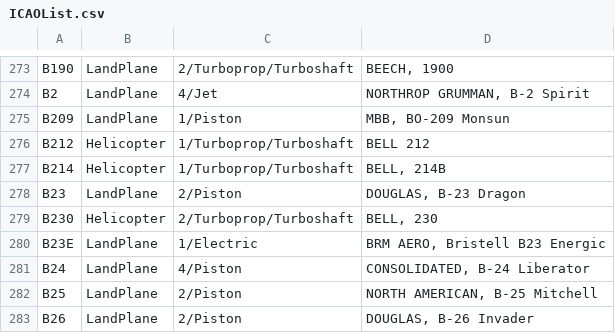
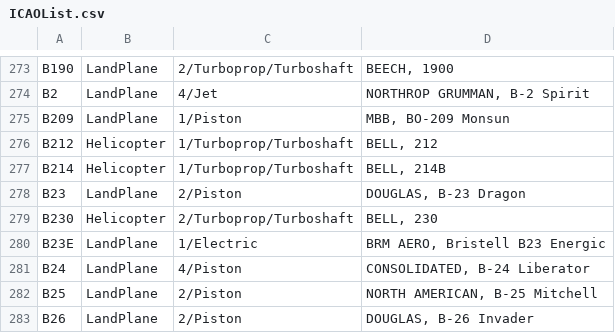
Before and after one commit to rikgale/ICAOList, a CSV file: ICAOList.csv, drawn as a sheet; only a part is shown, gaps mark what is left out.

Commit message:
Update ICAOList.csv

```diff
--- a/ICAOList.csv
+++ b/ICAOList.csv
@@ -275,3 +275,3 @@ B2,LandPlane,4/Jet,"NORTHROP GRUMMAN, B-2 Spirit"
 B209,LandPlane,1/Piston,"MBB, BO-209 Monsun"
-B212,Helicopter,1/Turboprop/Turboshaft,"BELL 212"
+B212,Helicopter,1/Turboprop/Turboshaft,"BELL, 212"
 B214,Helicopter,1/Turboprop/Turboshaft,"BELL, 214B"
```
